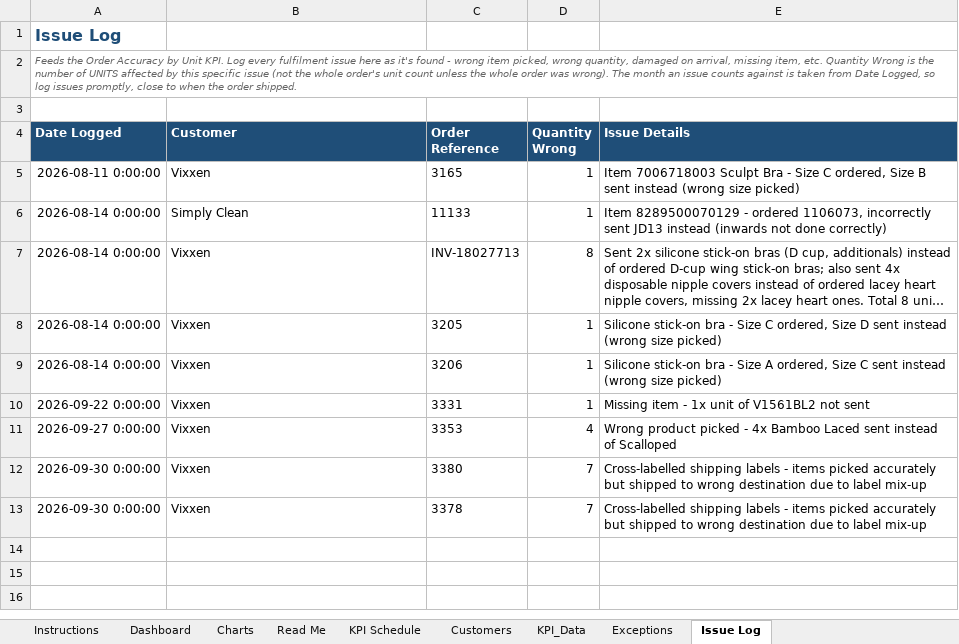
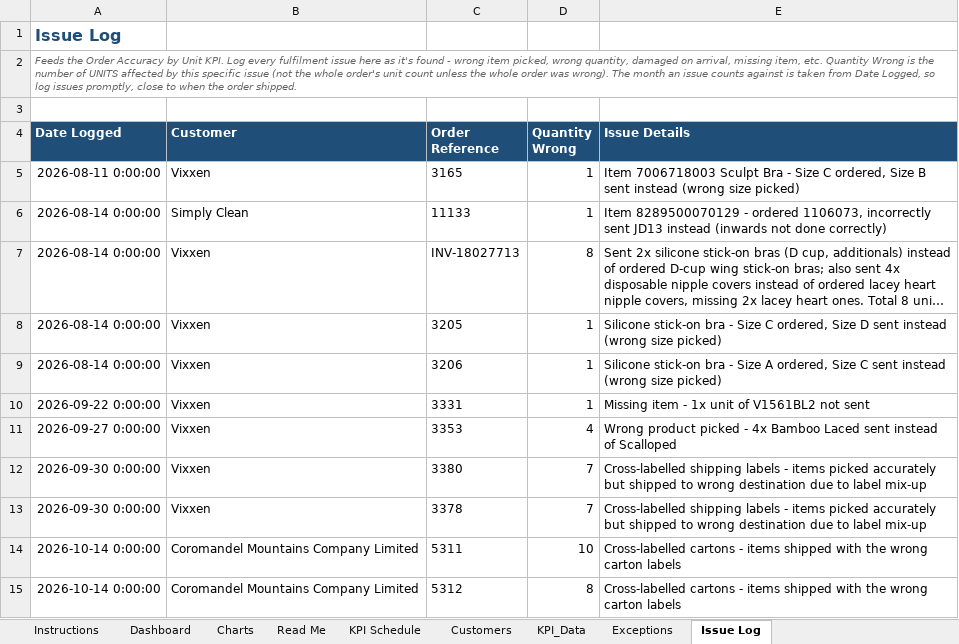
Before and after one commit to Mike-FulfilmentPlus/Fulfilment-Plus-Dashboards, an Excel workbook: pipeline/kpi_dashboard.xlsx, sheet Issue Log, drawn as a sheet; long unchanged cells end in …; values as stored, in another font and other column widths than the file's, no borders; the diff names each change by its address in the sheet, - before the commit and + after, or states it on an @@ line.

```diff
--- a/pipeline/kpi_dashboard.xlsx (sheet Issue Log)
+++ b/pipeline/kpi_dashboard.xlsx (sheet Issue Log)
+row 14: 2026-10-14 0:00:00 | Coromandel Mountains Company Limited | 5311 | 10 | Cross-labelled cartons - items shipped with the wrong carton labels
+row 15: 2026-10-14 0:00:00 | Coromandel Mountains Company Limited | 5312 | 8 | Cross-labelled cartons - items shipped with the wrong carton labels
```
